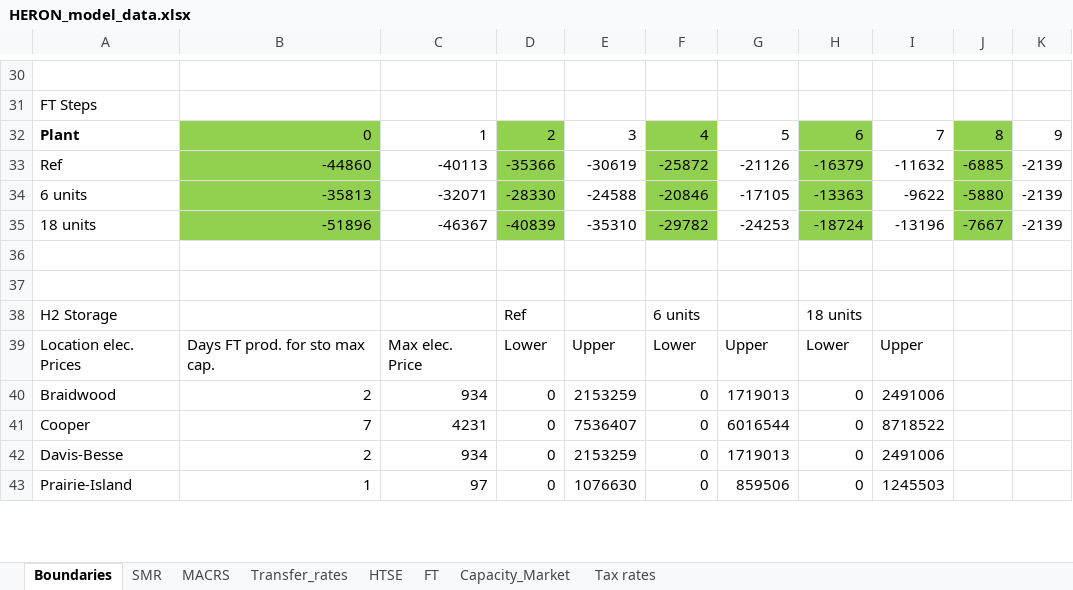
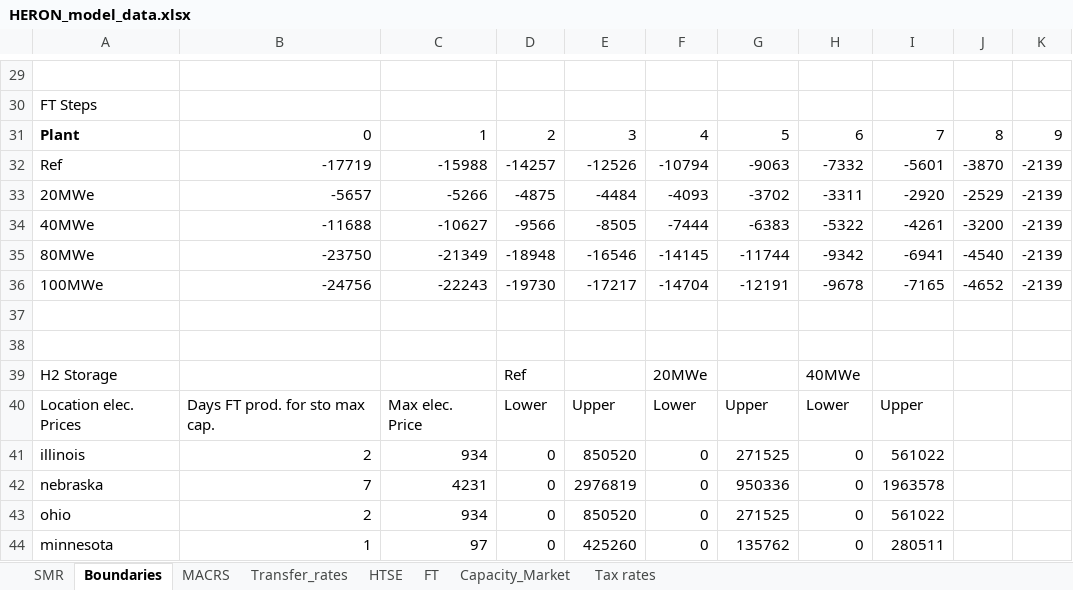
Before and after one commit to mgarrouste/FORCE, an Excel workbook: use_cases/SMR_FT_2023/data/HERON_model_data.xlsx, sheet Boundaries, drawn as a sheet; only a part is shown, gaps mark what is left out; values as stored, in another font and other column widths than the file's, no borders; removed rows and columns are numbered as before the commit, all else as after; the diff covers the shown part only; the diff names each change by its address in the sheet, - before the commit and + after, or states it on an @@ line.

Commit message:
Fix mistake in htse, ft, h2 sto cap calculations

```diff
--- a/use_cases/SMR_FT_2023/data/HERON_model_data.xlsx (sheet Boundaries)
+++ b/use_cases/SMR_FT_2023/data/HERON_model_data.xlsx (sheet Boundaries)
@@ sheet tab order changed: SMR | Boundaries | MACRS | Transfer_rates | HTSE | FT | Capacity_Market | Tax rates @@
-B31 fill: #92D050
+B31 fill: none
-D31 fill: #92D050
+D31 fill: none
-F31 fill: #92D050
+F31 fill: none
-H31 fill: #92D050
+H31 fill: none
-J31 fill: #92D050
+J31 fill: none
-row 33: Ref | -44860 | -40113 | -35366 | -30619 | -25872 | -21126 | -16379 | -11632 | -6885 | -2139
-row 34: 6 units | -35813 | -32071 | -28330 | -24588 | -20846 | -17105 | -13363 | -9622 | -5880 | -2139
-row 35: 18 units | -51896 | -46367 | -40839 | -35310 | -29782 | -24253 | -18724 | -13196 | -7667 | -2139
+row 32: Ref | -17719 | -15988 | -14257 | -12526 | -10794 | -9063 | -7332 | -5601 | -3870 | -2139
+row 33: 20MWe | -5657 | -5266 | -4875 | -4484 | -4093 | -3702 | -3311 | -2920 | -2529 | -2139
+row 34: 40MWe | -11688 | -10627 | -9566 | -8505 | -7444 | -6383 | -5322 | -4261 | -3200 | -2139
+row 35: 80MWe | -23750 | -21349 | -18948 | -16546 | -14145 | -11744 | -9342 | -6941 | -4540 | -2139
+row 36: 100MWe | -24756 | -22243 | -19730 | -17217 | -14704 | -12191 | -9678 | -7165 | -4652 | -2139
-F39: 6 units
+F39: 20MWe
-H39: 18 units
+H39: 40MWe
-A41: Braidwood
+A41: illinois
-E41: 2153259
+E41: 850520
-G41: 1719013
+G41: 271525
-I41: 2491006
+I41: 561022
-A42: Cooper
+A42: nebraska
-E42: 7536407
+E42: 2976819
-G42: 6016544
+G42: 950336
-I42: 8718522
+I42: 1963578
-A43: Davis-Besse
+A43: ohio
-E43: 2153259
+E43: 850520
-G43: 1719013
+G43: 271525
-I43: 2491006
+I43: 561022
-A44: Prairie-Island
+A44: minnesota
-E44: 1076630
+E44: 425260
-G44: 859506
+G44: 135762
-I44: 1245503
+I44: 280511
```
Also changed, not shown: 24 added rows, 25 removed rows, 18 edited cells and cell formats elsewhere in this sheet, formulas that keep their value.
